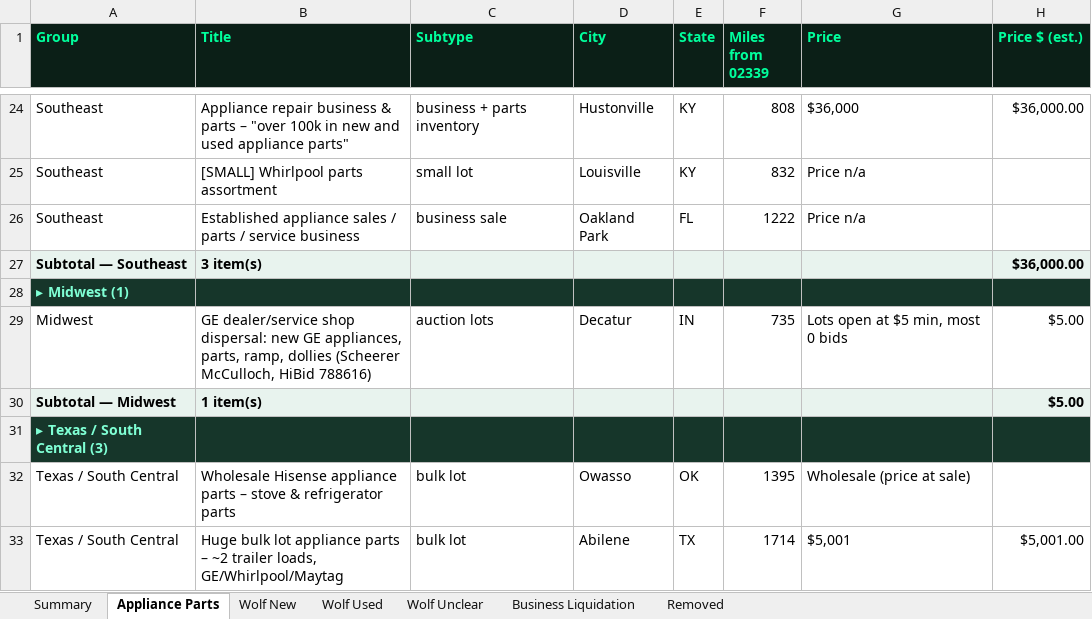
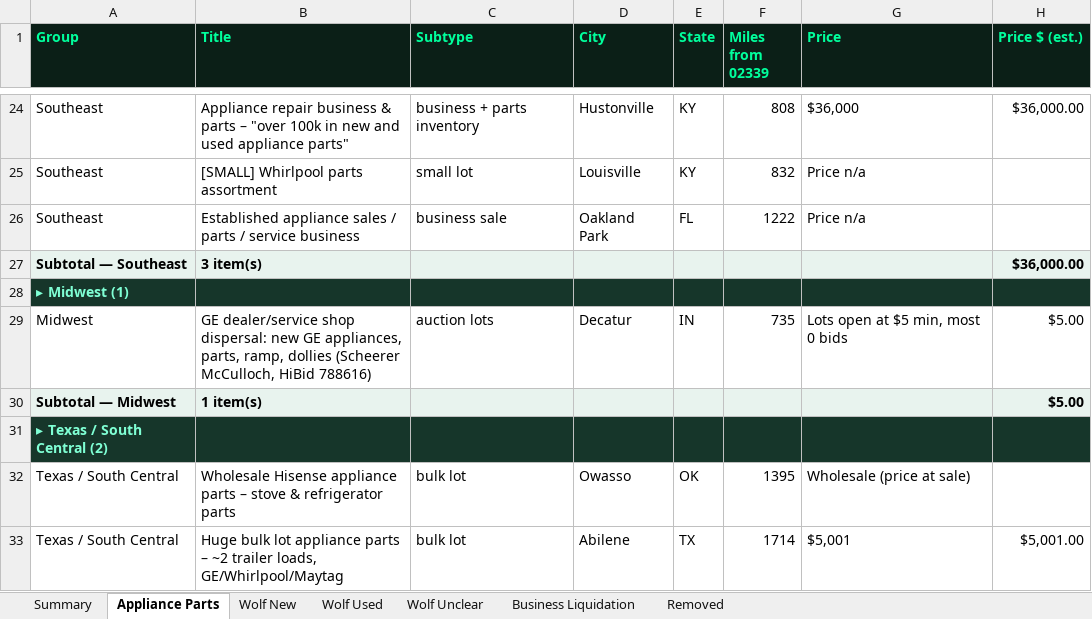
Before and after one commit to theequipmentpark/lot-recon, an Excel workbook: lot_recon.xlsx, sheet Appliance Parts, drawn as a sheet; only a part is shown, gaps mark what is left out; values as stored, in another font and other column widths than the file's, no borders; the diff covers the shown part only; the diff names each change by its address in the sheet, - before the commit and + after, or states it on an @@ line.

```diff
--- a/lot_recon.xlsx (sheet Appliance Parts)
+++ b/lot_recon.xlsx (sheet Appliance Parts)
-A31 (Group): ▸ Texas / South Central (3)
+A31 (Group): ▸ Texas / South Central (2)
```
Also changed, not shown: 1 removed row and 2 edited cells elsewhere in this sheet, sheet Removed, sheet Summary, sheet Business Liquidation, 1 other file.
